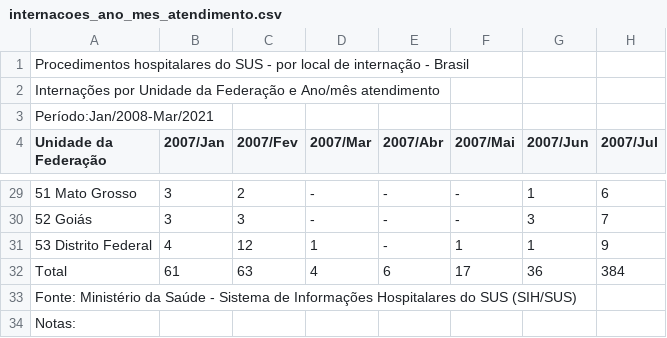
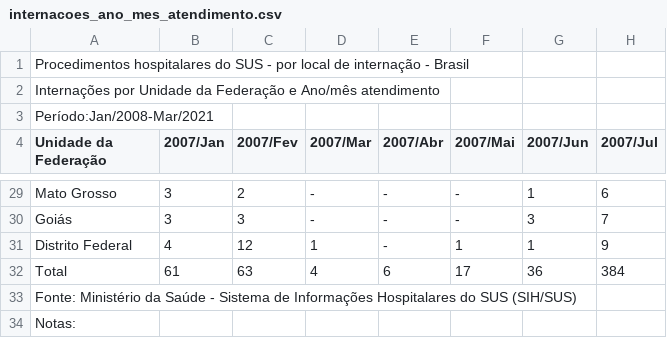
Before and after one commit to vqrca/bootcamp_alura_projeto_1, a CSV file: Dados/internacoes_ano_mes_atendimento.csv, drawn as a sheet; only a part is shown, gaps mark what is left out; the diff covers the shown part only; the diff names each change by its address in the sheet, - before the commit and + after, or states it on an @@ line.

```diff
--- a/Dados/internacoes_ano_mes_atendimento.csv
+++ b/Dados/internacoes_ano_mes_atendimento.csv
-A29 (Unidade da Federação): 51 Mato Grosso
+A29 (Unidade da Federação): Mato Grosso
-A30 (Unidade da Federação): 52 Goiás
+A30 (Unidade da Federação): Goiás
-A31 (Unidade da Federação): 53 Distrito Federal
+A31 (Unidade da Federação): Distrito Federal
```
Also changed, not shown: 24 edited cells elsewhere in this file.
